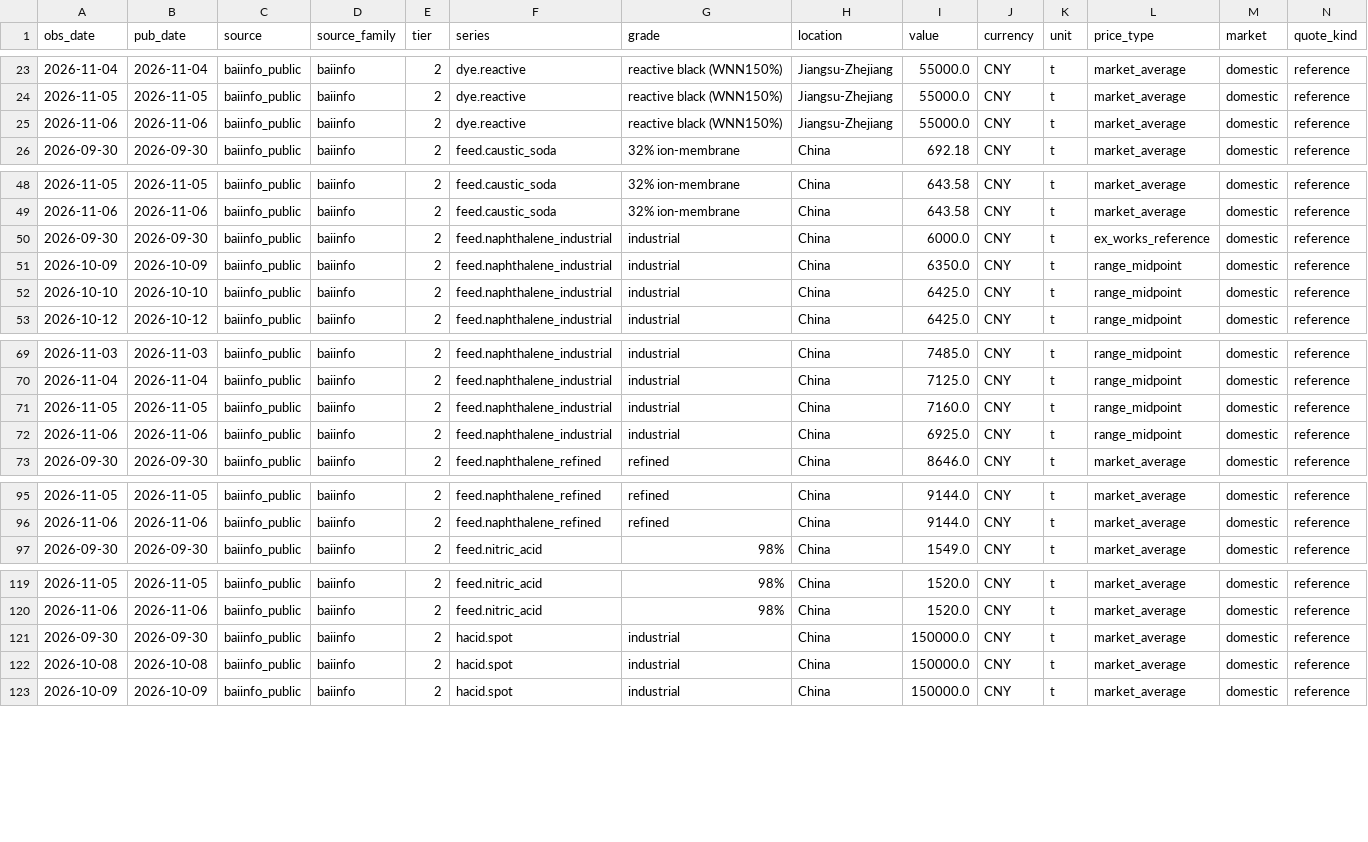
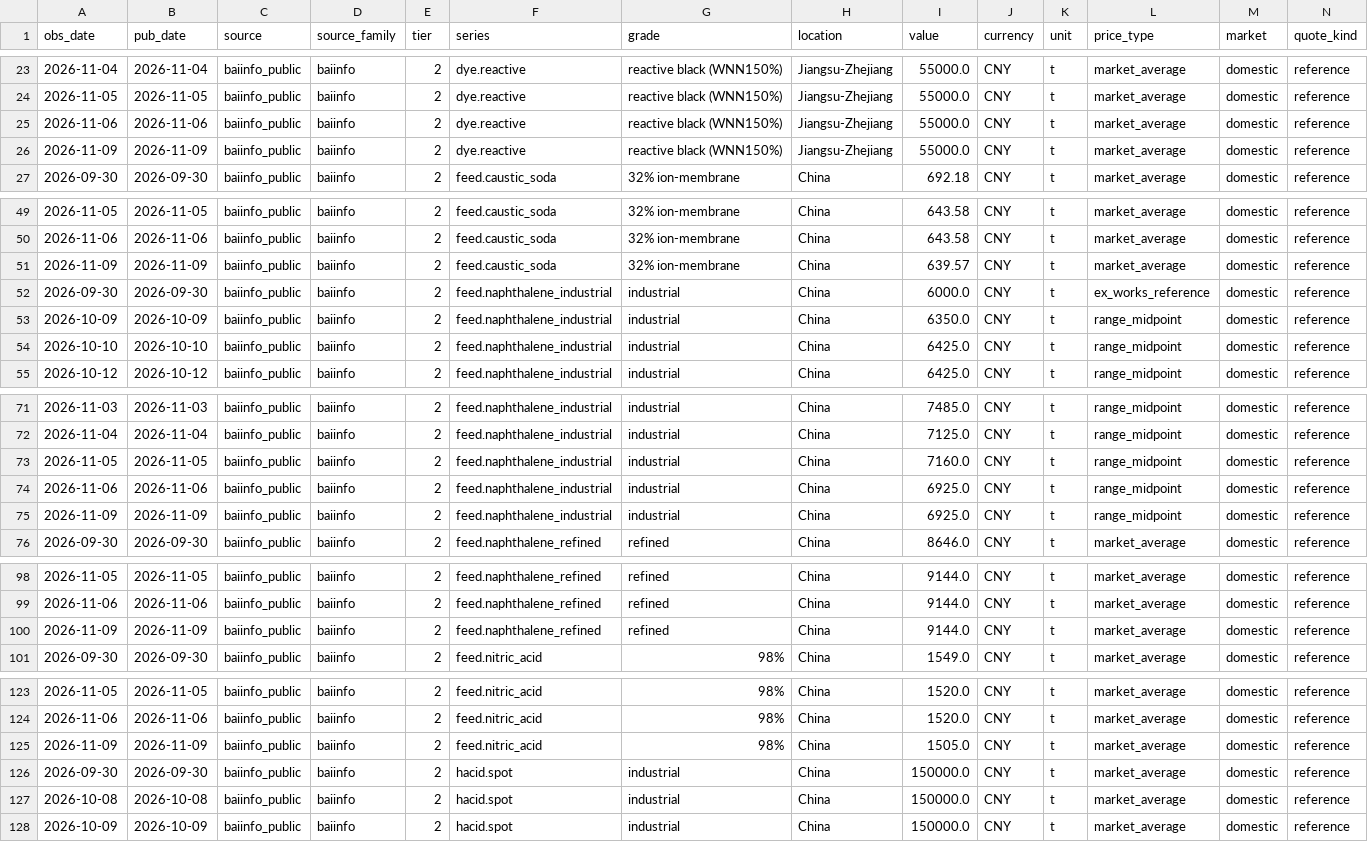
Before and after one commit to arhamsaraogi-star/chemical, a CSV file: data/observations/baiinfo_public.csv, drawn as a sheet; only a part is shown, gaps mark what is left out; rows hold the shown columns only; the diff covers the shown part only; the diff names each change by its address in the sheet, - before the commit and + after, or states it on an @@ line.

```diff
--- a/data/observations/baiinfo_public.csv
+++ b/data/observations/baiinfo_public.csv
+row 26: 2026-11-09 | 2026-11-09 | baiinfo_public | baiinfo | 2 | dye.reactive | reactive black (WNN150%) | Jiangsu-Zhejiang | 55000.0 | CNY | t | market_average | domestic | reference
+row 51: 2026-11-09 | 2026-11-09 | baiinfo_public | baiinfo | 2 | feed.caustic_soda | 32% ion-membrane | China | 639.57 | CNY | t | market_average | domestic | reference
+row 75: 2026-11-09 | 2026-11-09 | baiinfo_public | baiinfo | 2 | feed.naphthalene_industrial | industrial | China | 6925.0 | CNY | t | range_midpoint | domestic | reference
+row 100: 2026-11-09 | 2026-11-09 | baiinfo_public | baiinfo | 2 | feed.naphthalene_refined | refined | China | 9144.0 | CNY | t | market_average | domestic | reference
+row 125: 2026-11-09 | 2026-11-09 | baiinfo_public | baiinfo | 2 | feed.nitric_acid | 98% | China | 1505.0 | CNY | t | market_average | domestic | reference
```
Also changed, not shown: 1 added row elsewhere in this file, data/observations/ecb_fx.csv, 7 other files.
